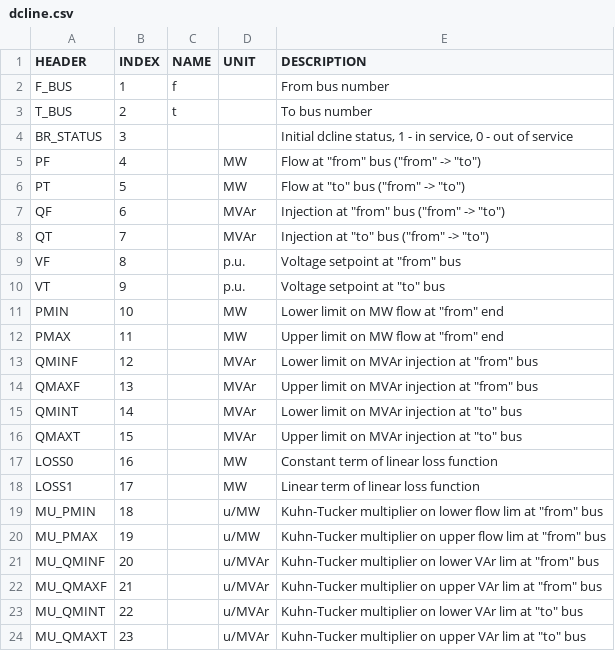
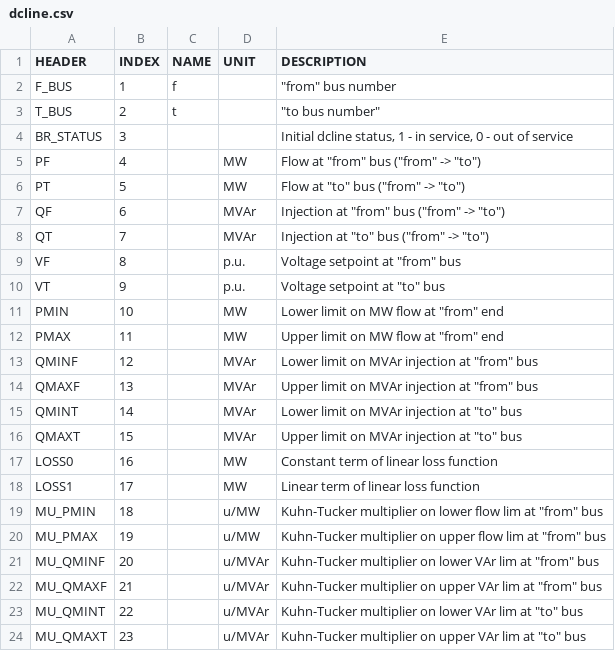
Before and after one commit to caseformat/schema, a CSV file: dcline.csv, drawn as a sheet; the diff names each change by its address in the sheet, - before the commit and + after, or states it on an @@ line.

Commit message:
Escaping double quotes.

```diff
--- a/dcline.csv
+++ b/dcline.csv
-E2 (DESCRIPTION): From bus number
+E2 (DESCRIPTION): "from" bus number
-E3 (DESCRIPTION): To bus number
+E3 (DESCRIPTION): "to bus number"
```
